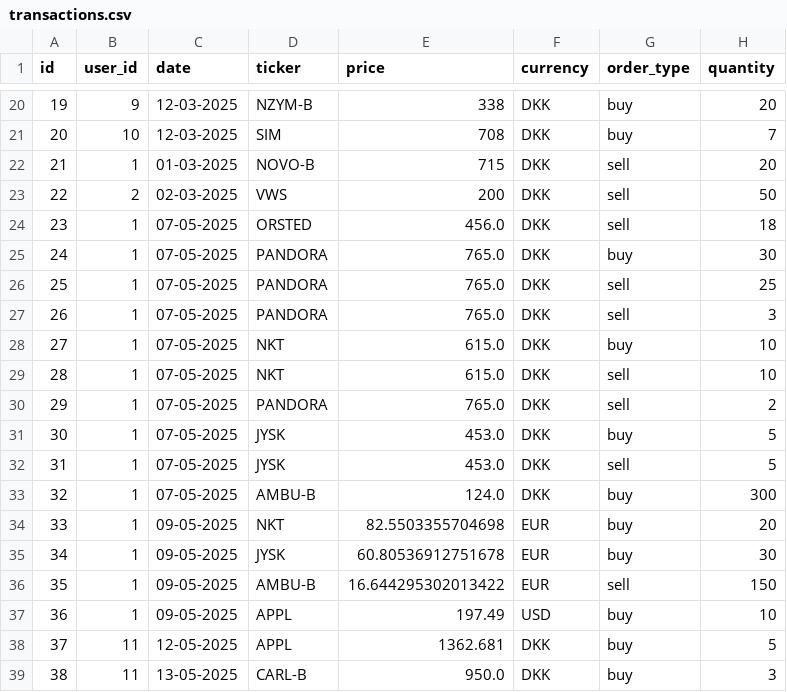
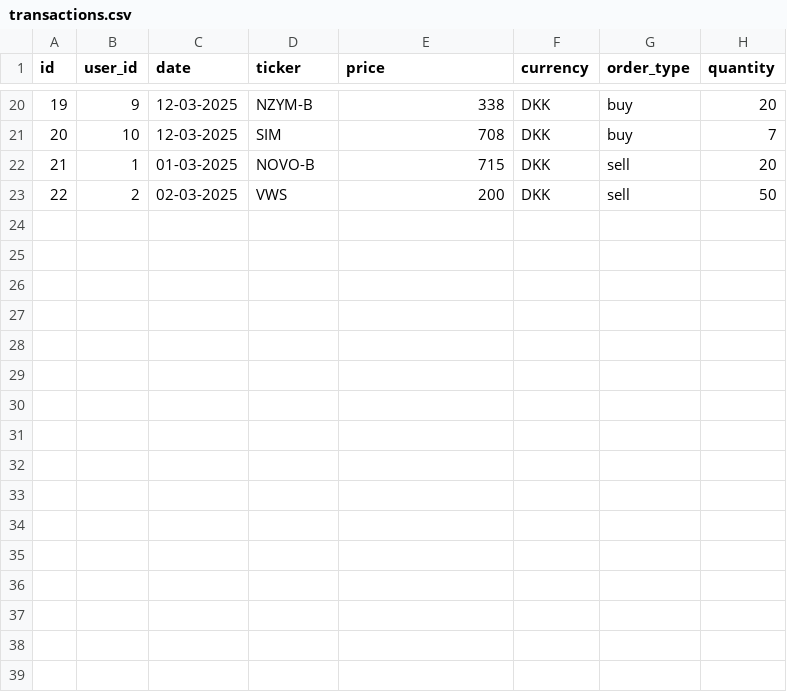
Before and after one commit to Niinyah/InvesteringsKlubben, a CSV file: out/production/InvesteringsKlubben/Data/transactions.csv, drawn as a sheet; only a part is shown, gaps mark what is left out; the diff names each change by its address in the sheet, - before the commit and + after, or states it on an @@ line.

```diff
--- a/out/production/InvesteringsKlubben/Data/transactions.csv
+++ b/out/production/InvesteringsKlubben/Data/transactions.csv
-row 24: 23 | 1 | 07-05-2025 | ORSTED | 456.0 | DKK | sell | 18
-row 25: 24 | 1 | 07-05-2025 | PANDORA | 765.0 | DKK | buy | 30
-row 26: 25 | 1 | 07-05-2025 | PANDORA | 765.0 | DKK | sell | 25
-row 27: 26 | 1 | 07-05-2025 | PANDORA | 765.0 | DKK | sell | 3
-row 28: 27 | 1 | 07-05-2025 | NKT | 615.0 | DKK | buy | 10
-row 29: 28 | 1 | 07-05-2025 | NKT | 615.0 | DKK | sell | 10
-row 30: 29 | 1 | 07-05-2025 | PANDORA | 765.0 | DKK | sell | 2
-row 31: 30 | 1 | 07-05-2025 | JYSK | 453.0 | DKK | buy | 5
-row 32: 31 | 1 | 07-05-2025 | JYSK | 453.0 | DKK | sell | 5
-row 33: 32 | 1 | 07-05-2025 | AMBU-B | 124.0 | DKK | buy | 300
-row 34: 33 | 1 | 09-05-2025 | NKT | 82.5503355704698 | EUR | buy | 20
-row 35: 34 | 1 | 09-05-2025 | JYSK | 60.80536912751678 | EUR | buy | 30
-row 36: 35 | 1 | 09-05-2025 | AMBU-B | 16.644295302013422 | EUR | sell | 150
-row 37: 36 | 1 | 09-05-2025 | APPL | 197.49 | USD | buy | 10
-row 38: 37 | 11 | 12-05-2025 | APPL | 1362.681 | DKK | buy | 5
-row 39: 38 | 11 | 13-05-2025 | CARL-B | 950.0 | DKK | buy | 3
```
Also changed, not shown: out/production/InvesteringsKlubben/Data/users.csv, src/Data/transactions.csv, 10 other files.
